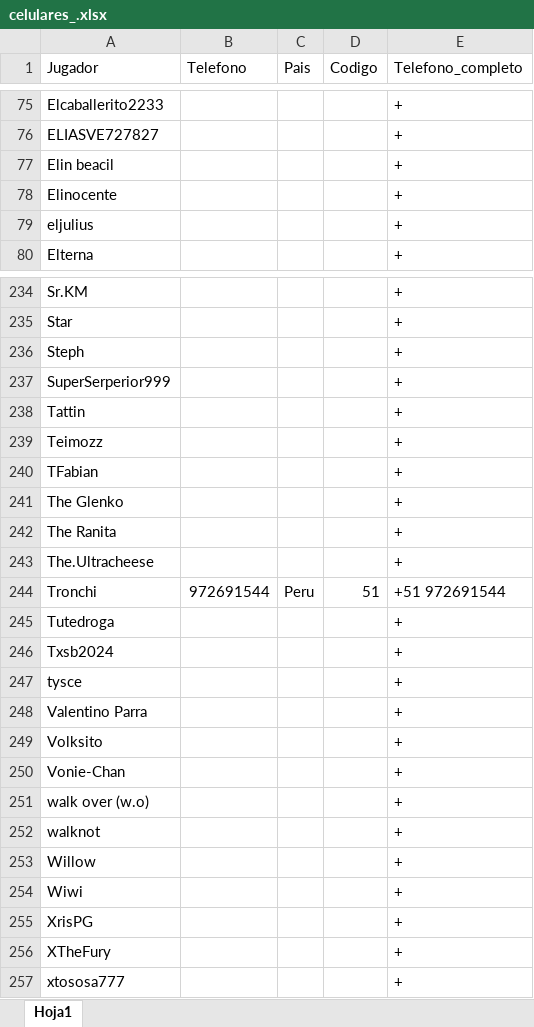
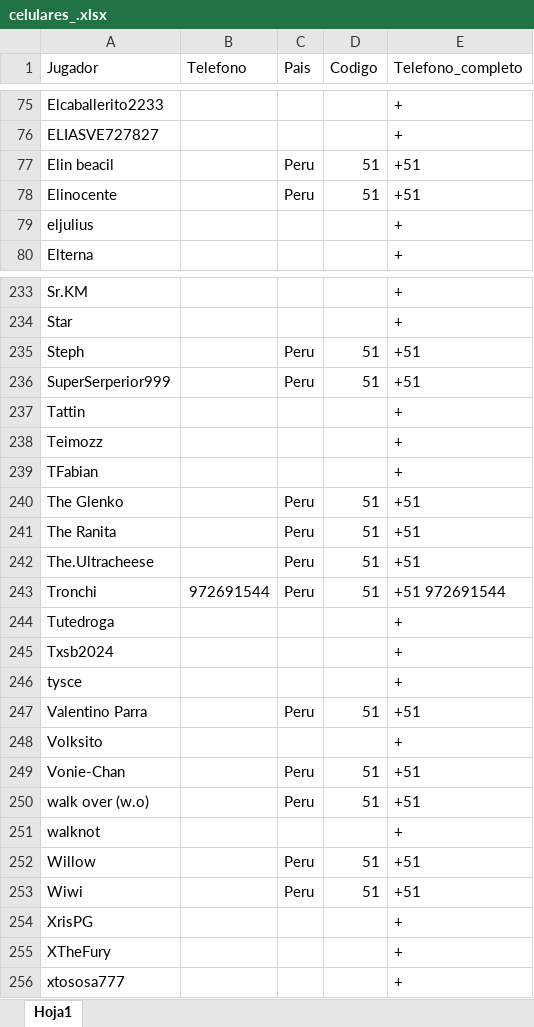
Before and after one commit to carlosacp526/dashboard-torneos-pokemon, an Excel workbook: celulares_.xlsx, sheet Hoja1, drawn as a sheet; only a part is shown, gaps mark what is left out; values as stored, in another font and other column widths than the file's, no borders; addresses are those after the commit; the diff covers the shown part only; the diff names each change by its address in the sheet, - before the commit and + after, or states it on an @@ line.

```diff
--- a/celulares_.xlsx (sheet Hoja1)
+++ b/celulares_.xlsx (sheet Hoja1)
-C77:C78 (Pais): (empty)
+C77:C78 (Pais): Peru
-D77:D78 (Codigo): (empty)
+D77:D78 (Codigo): 51
-E77:E78 (Telefono_completo): +
+E77:E78 (Telefono_completo): +51
-C235:C236 (Pais): (empty)
+C235:C236 (Pais): Peru
-D235:D236 (Codigo): (empty)
+D235:D236 (Codigo): 51
-E235:E236 (Telefono_completo): +
+E235:E236 (Telefono_completo): +51
-C240:C242 (Pais): (empty)
+C240:C242 (Pais): Peru
-D240:D242 (Codigo): (empty)
+D240:D242 (Codigo): 51
-E240:E242 (Telefono_completo): +
+E240:E242 (Telefono_completo): +51
-C247 (Pais): (empty)
+C247 (Pais): Peru
-D247 (Codigo): (empty)
+D247 (Codigo): 51
-E247 (Telefono_completo): +
+E247 (Telefono_completo): +51
-C249:C250 (Pais): (empty)
+C249:C250 (Pais): Peru
-D249:D250 (Codigo): (empty)
+D249:D250 (Codigo): 51
-E249:E250 (Telefono_completo): +
+E249:E250 (Telefono_completo): +51
-C252:C253 (Pais): (empty)
+C252:C253 (Pais): Peru
-D252:D253 (Codigo): (empty)
+D252:D253 (Codigo): 51
-E252:E253 (Telefono_completo): +
+E252:E253 (Telefono_completo): +51
```
Also changed, not shown: 1 removed row and 87 edited cells elsewhere in this sheet, formulas that keep their value, 1 other file.
